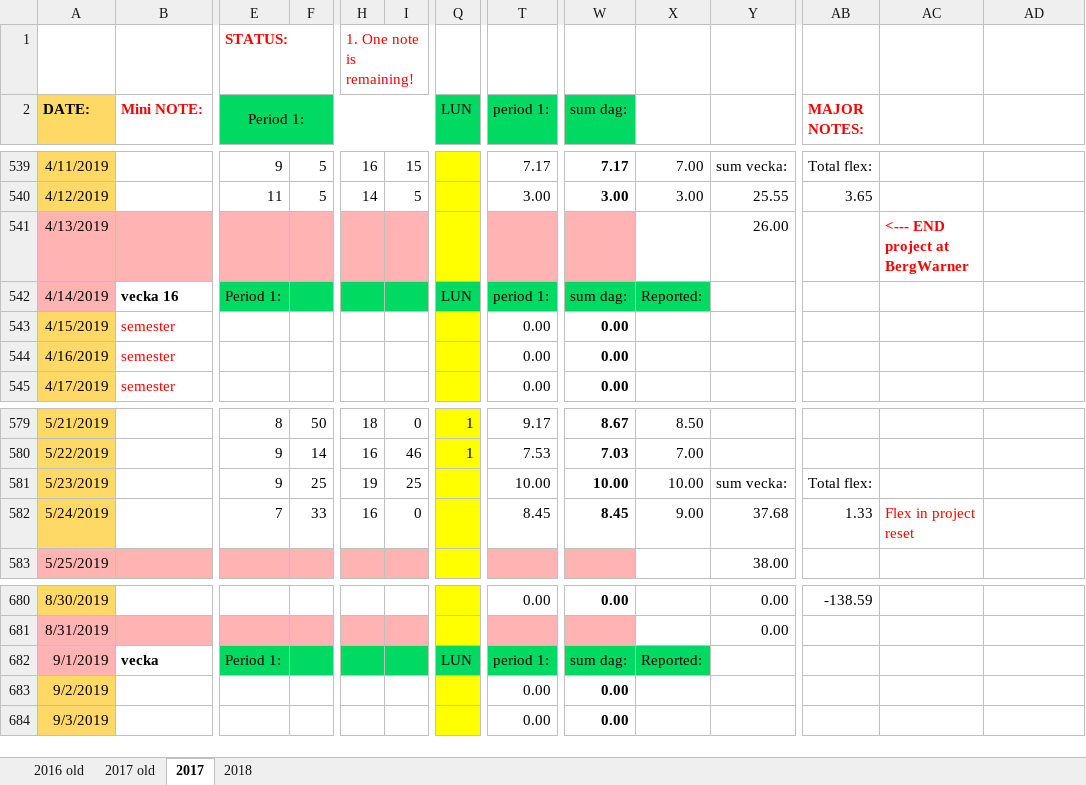
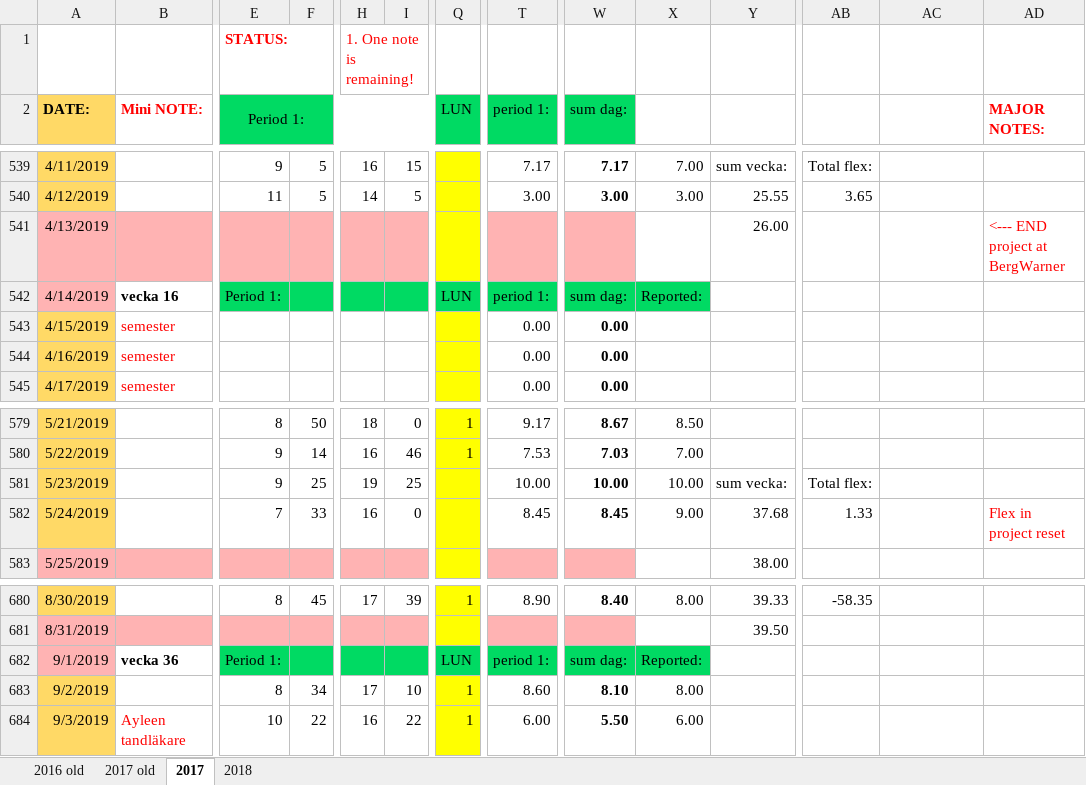
Before and after one commit to basetutu/code_snippets, an Excel workbook: tidsrapport/tidsrapportering3.xlsx, sheet 2017, drawn as a sheet; only a part is shown, gaps mark what is left out; values as stored, in another font and other column widths than the file's, no borders; conditional formats not drawn; the diff covers the shown part only; the diff names each change by its address in the sheet, - before the commit and + after, or states it on an @@ line.

```diff
--- a/tidsrapport/tidsrapportering3.xlsx (sheet 2017)
+++ b/tidsrapport/tidsrapportering3.xlsx (sheet 2017)
-AB2: MAJOR NOTES:
+AB2: (empty)
-AD2: (empty)
+AD2: MAJOR NOTES:
-AC541: <--- END project at BergWarner
+AC541: (empty)
-AD541 (MAJOR NOTES:): (empty)
+AD541 (MAJOR NOTES:): <--- END project at BergWarner
-AC582: Flex in project reset
+AC582: (empty)
-AD582 (MAJOR NOTES:): (empty)
+AD582 (MAJOR NOTES:): Flex in project reset
-E680 (Period 1:): (empty)
+E680 (Period 1:): 8
-F680: (empty)
+F680: 45
-H680: (empty)
+H680: 17
-I680: (empty)
+I680: 39
-Q680 (LUN): (empty)
+Q680 (LUN): 1
-T680 (period 1:): 0.00
+T680 (period 1:): 8.90
-W680 (sum dag:): 0.00
+W680 (sum dag:): 8.40
-X680: (empty)
+X680: 8.00
-Y680: 0.00
+Y680: 39.33
-AB680: -138.59
+AB680: -58.35
-Y681: 0.00
+Y681: 39.50
-B682 (Mini NOTE:): vecka
+B682 (Mini NOTE:): vecka 36
-E683 (Period 1:): (empty)
+E683 (Period 1:): 8
-F683: (empty)
+F683: 34
-H683: (empty)
+H683: 17
-I683: (empty)
+I683: 10
-Q683:Q684 (LUN): (empty)
+Q683:Q684 (LUN): 1
-T683 (period 1:): 0.00
+T683 (period 1:): 8.60
-W683 (sum dag:): 0.00
+W683 (sum dag:): 8.10
-X683: (empty)
+X683: 8.00
-B684 (Mini NOTE:): (empty)
+B684 (Mini NOTE:): Ayleen tandläkare
-E684 (Period 1:): (empty)
+E684 (Period 1:): 10
-F684: (empty)
+F684: 22
-H684: (empty)
+H684: 16
-I684: (empty)
+I684: 22
-T684 (period 1:): 0.00
+T684 (period 1:): 6.00
-W684 (sum dag:): 0.00
+W684 (sum dag:): 5.50
-X684: (empty)
+X684: 6.00
```
Also changed, not shown: 121 edited cells elsewhere in this sheet.
